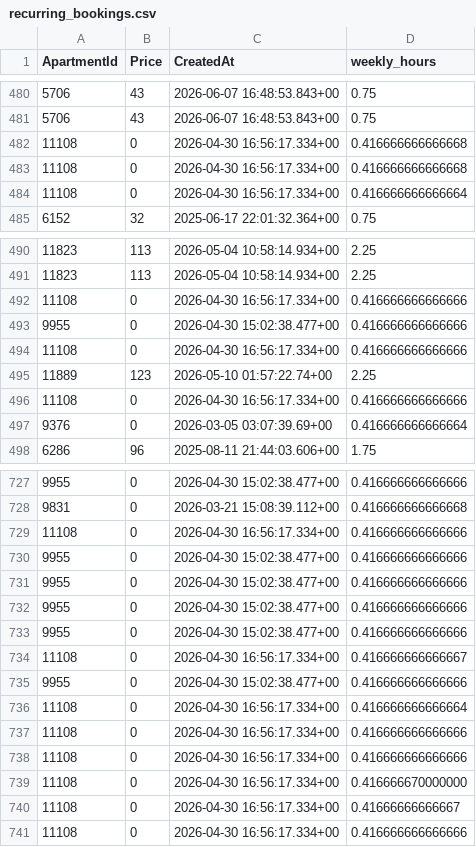
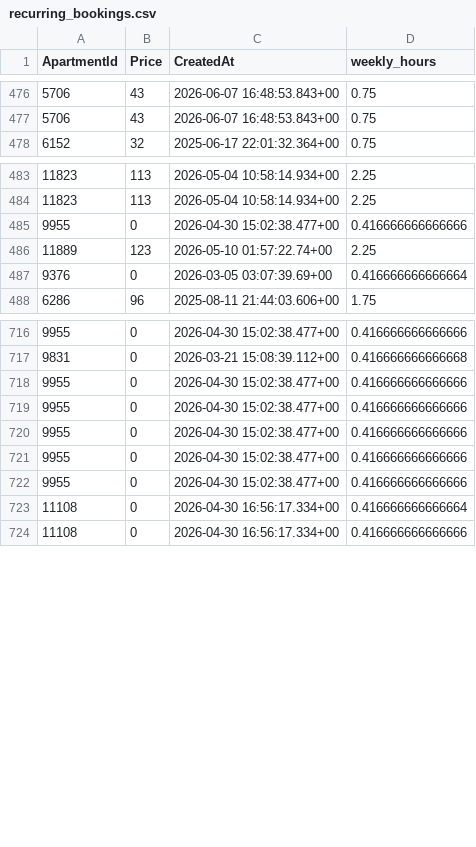
Before and after one commit to AryanGupta-Faireez/demand-dashboard, a CSV file: data/recurring_bookings.csv, drawn as a sheet; only a part is shown, gaps mark what is left out; removed rows and columns are numbered as before the commit, all else as after; the diff covers the shown part only; the diff names each change by its address in the sheet, - before the commit and + after, or states it on an @@ line.

```diff
--- a/data/recurring_bookings.csv
+++ b/data/recurring_bookings.csv
-row 482: 11108 | 0 | 2026-04-30 16:56:17.334+00 | 0.416666666666668
-row 483: 11108 | 0 | 2026-04-30 16:56:17.334+00 | 0.416666666666668
-row 484: 11108 | 0 | 2026-04-30 16:56:17.334+00 | 0.416666666666664
-row 492: 11108 | 0 | 2026-04-30 16:56:17.334+00 | 0.416666666666666
-row 494: 11108 | 0 | 2026-04-30 16:56:17.334+00 | 0.416666666666666
-row 496: 11108 | 0 | 2026-04-30 16:56:17.334+00 | 0.416666666666666
-row 729: 11108 | 0 | 2026-04-30 16:56:17.334+00 | 0.416666666666666
-row 734: 11108 | 0 | 2026-04-30 16:56:17.334+00 | 0.416666666666667
-row 737: 11108 | 0 | 2026-04-30 16:56:17.334+00 | 0.416666666666666
-row 738: 11108 | 0 | 2026-04-30 16:56:17.334+00 | 0.416666666666666
-row 739: 11108 | 0 | 2026-04-30 16:56:17.334+00 | 0.416666670000000
-row 740: 11108 | 0 | 2026-04-30 16:56:17.334+00 | 0.41666666666667
```
Also changed, not shown: 8 removed rows, 1 moved row and 4 edited cells elsewhere in this file, data/apartments.csv, data/locations.csv, 3 other files.
